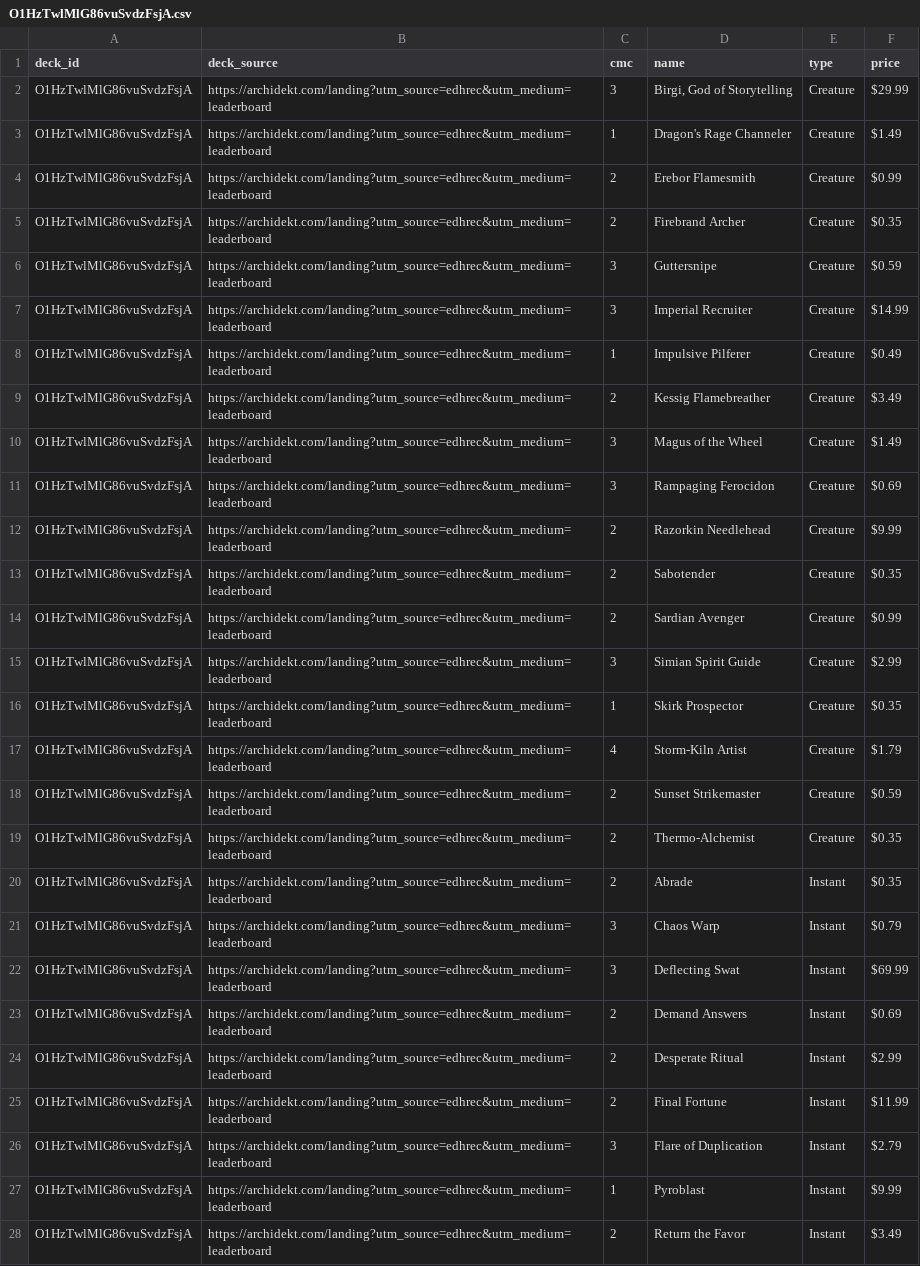
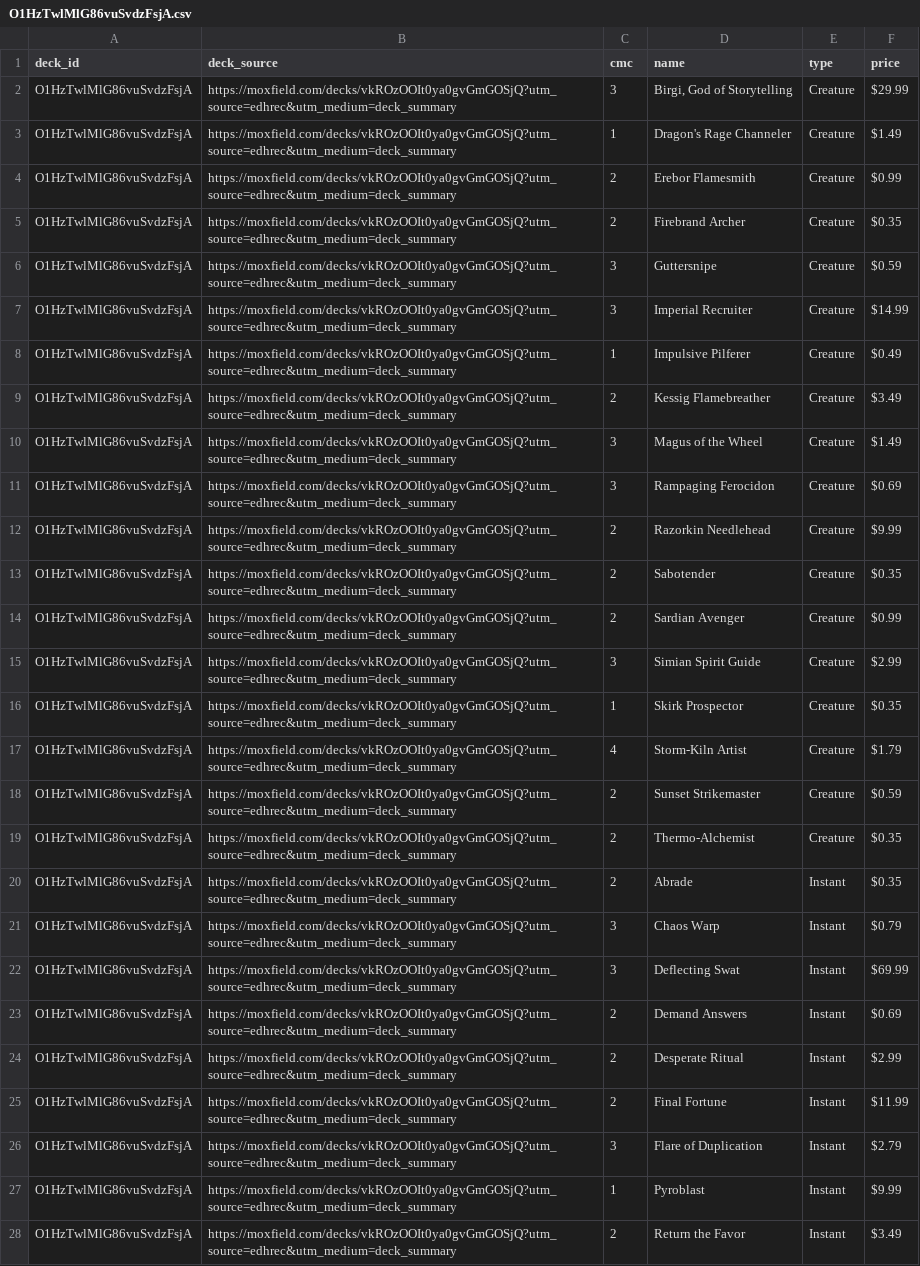
Before and after one commit to wojo1286/edhrec-scraper, a CSV file: decklists_html/O1HzTwlMlG86vuSvdzFsjA.csv, drawn as a sheet; only a part is shown; the diff covers the shown part only; the diff names each change by its address in the sheet, - before the commit and + after, or states it on an @@ line.

```diff
--- a/decklists_html/O1HzTwlMlG86vuSvdzFsjA.csv
+++ b/decklists_html/O1HzTwlMlG86vuSvdzFsjA.csv
-B2:B28 (deck_source): https://archidekt.com/landing?utm_source=edhrec&utm_medium=leaderboard
+B2:B28 (deck_source): https://moxfield.com/decks/vkROzOOIt0ya0gvGmGOSjQ?utm_source=edhrec&utm_medium=deck_summary
```
Also changed, not shown: 48 edited cells elsewhere in this file, decklists_html/LUlY3jBnYw7cVRdsityk1g.csv, decklists_html/SC7eExuxv8PAQ7Ix1KzeRw.csv, 15 other files.
